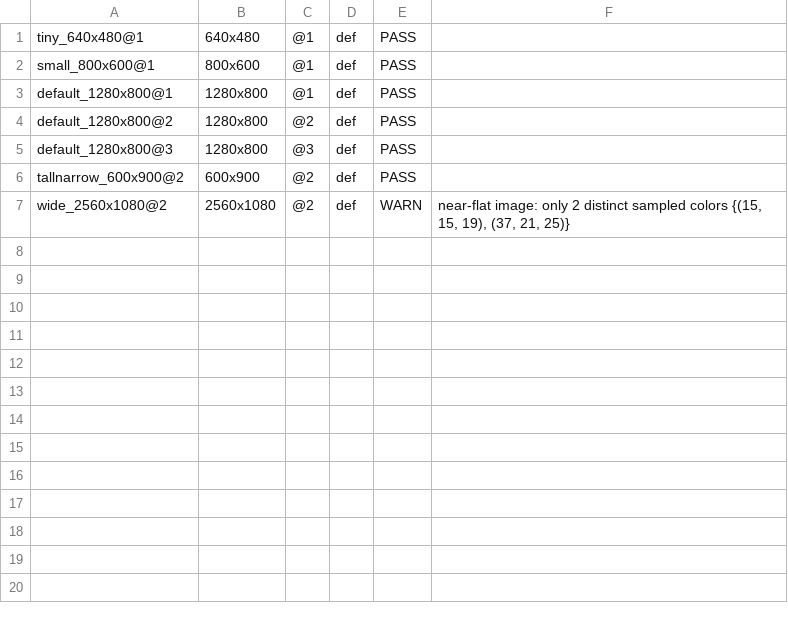
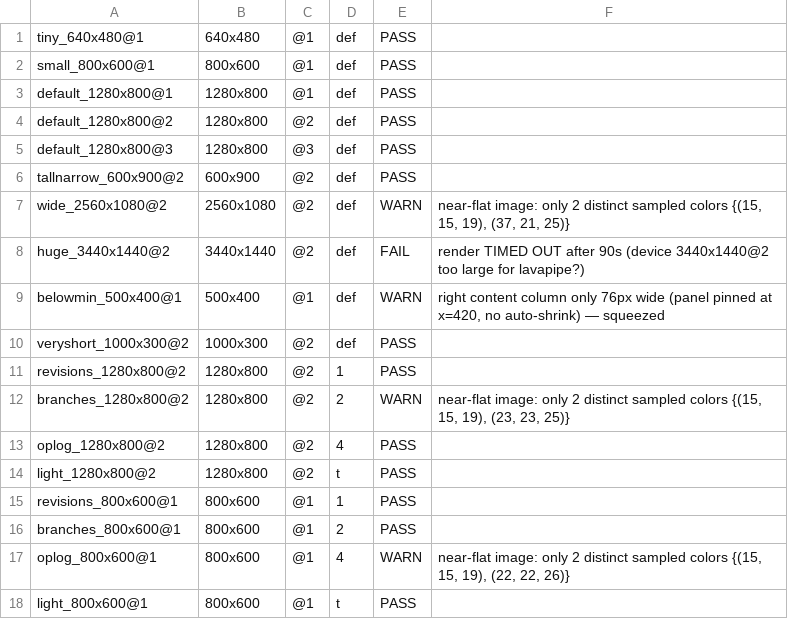
Before and after one commit to DanShaders/jjscratch, a TSV file: docs/qa/results.tsv, drawn as a sheet.

```diff
--- a/docs/qa/results.tsv
+++ b/docs/qa/results.tsv
@@ -7 +7,12 @@ tallnarrow_600x900@2	600x900	@2	def	PASS
 wide_2560x1080@2	2560x1080	@2	def	WARN	near-flat image: only 2 distinct sampled colors {(15, 15, 19), (37, 21, 25)}
+huge_3440x1440@2	3440x1440	@2	def	FAIL	render TIMED OUT after 90s (device 3440x1440@2 too large for lavapipe?)
+belowmin_500x400@1	500x400	@1	def	WARN	right content column only 76px wide (panel pinned at x=420, no auto-shrink) — squeezed
+veryshort_1000x300@2	1000x300	@2	def	PASS	
+revisions_1280x800@2	1280x800	@2	1	PASS	
+branches_1280x800@2	1280x800	@2	2	WARN	near-flat image: only 2 distinct sampled colors {(15, 15, 19), (23, 23, 25)}
+oplog_1280x800@2	1280x800	@2	4	PASS	
+light_1280x800@2	1280x800	@2	t	PASS	
+revisions_800x600@1	800x600	@1	1	PASS	
+branches_800x600@1	800x600	@1	2	PASS	
+oplog_800x600@1	800x600	@1	4	WARN	near-flat image: only 2 distinct sampled colors {(15, 15, 19), (22, 22, 26)}
+light_800x600@1	800x600	@1	t	PASS	
```
Also changed, not shown: 20 other files.
